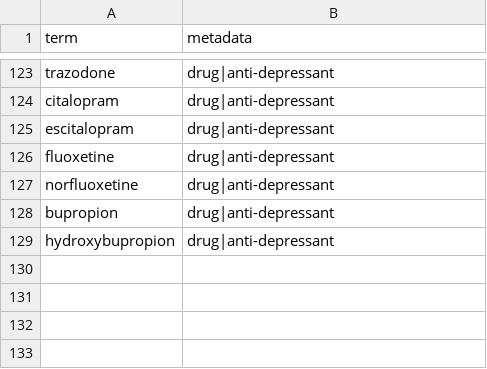
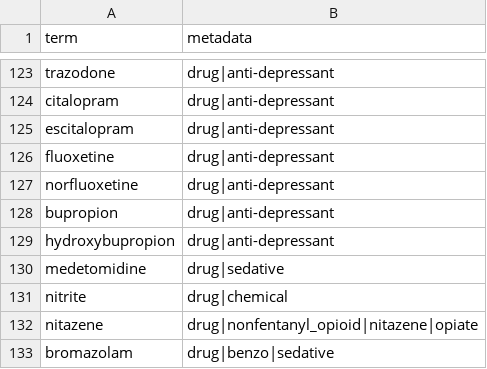
Before and after one commit to UK-IPOP/drug-extraction, a CSV file: data/search_terms.csv, drawn as a sheet; only a part is shown, gaps mark what is left out; the diff names each change by its address in the sheet, - before the commit and + after, or states it on an @@ line.

Commit message:
Update search_terms.csv
added medotomidine, nitazene, nitrite, bromazolam

```diff
--- a/data/search_terms.csv
+++ b/data/search_terms.csv
+row 130: medetomidine | drug|sedative
+row 131: nitrite | drug|chemical
+row 132: nitazene | drug|nonfentanyl_opioid|nitazene|opiate
+row 133: bromazolam | drug|benzo|sedative
```
